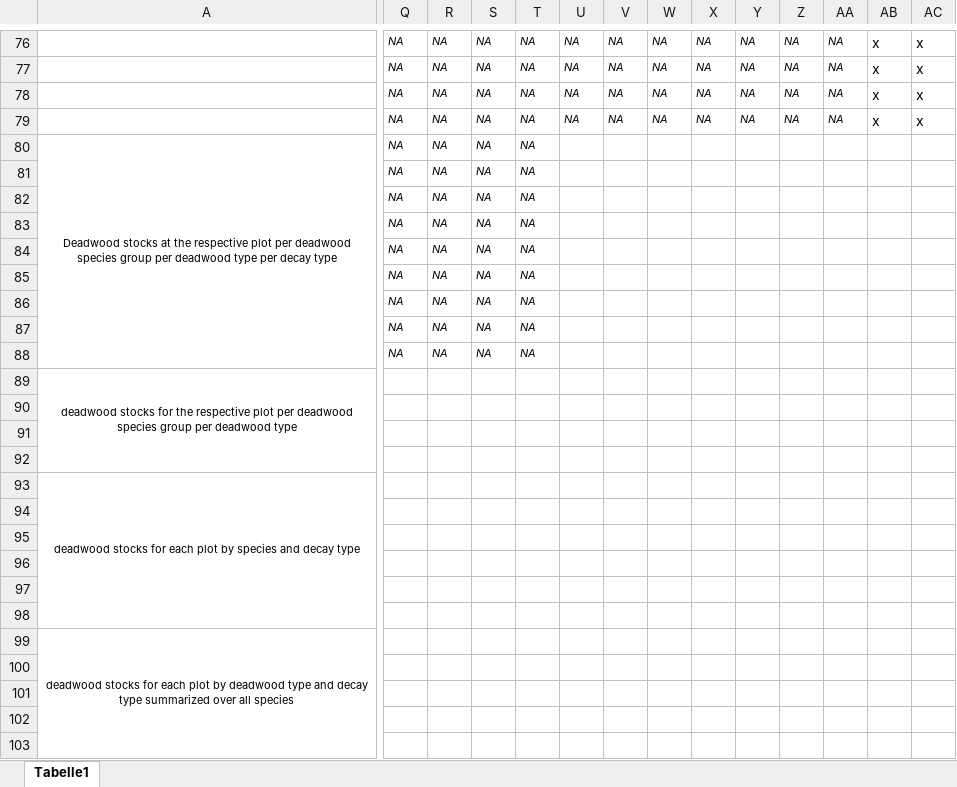
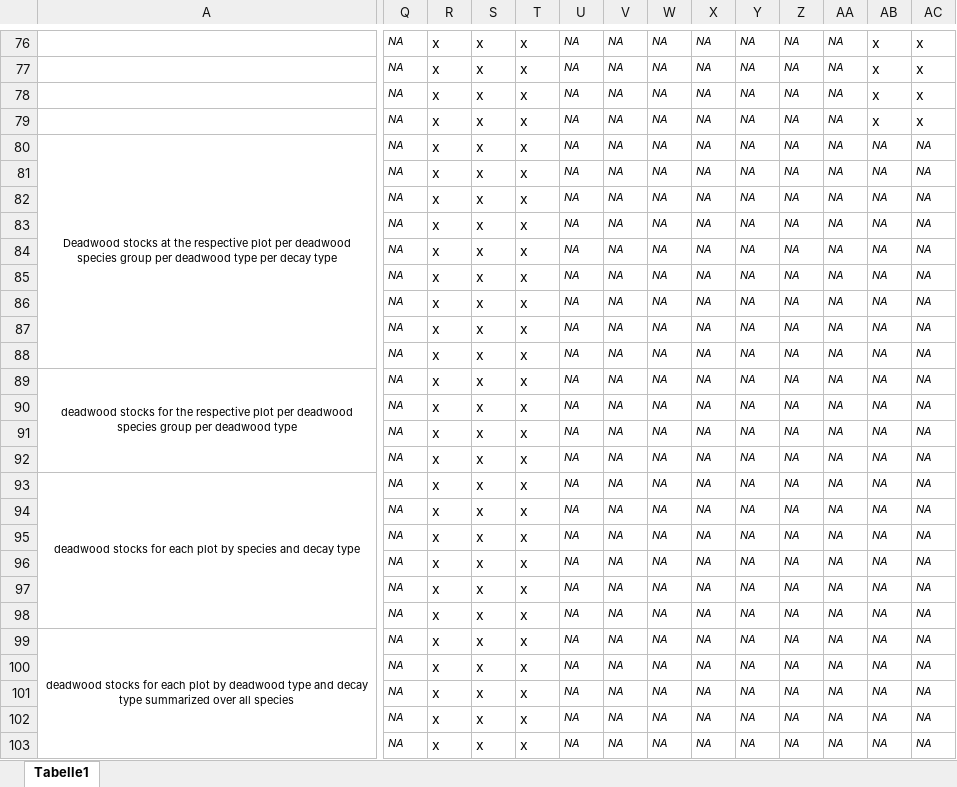
Before and after one commit to JetteGercken/TI_BZE_BE_analysis, an Excel workbook: playground/example_output_ha_all_groups.xlsx, sheet Tabelle1, drawn as a sheet; only a part is shown, gaps mark what is left out; values as stored, in another font and other column widths than the file's, no borders; the diff covers the shown part only; the diff names each change by its address in the sheet, - before the commit and + after, or states it on an @@ line.

```diff
--- a/playground/example_output_ha_all_groups.xlsx (sheet Tabelle1)
+++ b/playground/example_output_ha_all_groups.xlsx (sheet Tabelle1)
-R76:R88: NA
+R76:R88: x
-R76:T88 italic: on
+R76:T88 italic: off, text size: larger
-S76:S88: NA
+S76:S88: x
-T76:T88: NA
+T76:T88: x
-U80:U103: (empty)
+U80:U103: NA
-V80:V103: (empty)
+V80:V103: NA
-W80:W103: (empty)
+W80:W103: NA
-X80:X103: (empty)
+X80:X103: NA
-Y80:Y103: (empty)
+Y80:Y103: NA
-Z80:Z103: (empty)
+Z80:Z103: NA
-AA80:AA103: (empty)
+AA80:AA103: NA
-AB80:AB103: (empty)
+AB80:AB103: NA
-AC80:AC103: (empty)
+AC80:AC103: NA
-Q89:Q103: (empty)
+Q89:Q103: NA
-R89:R103: (empty)
+R89:R103: x
-S89:S103: (empty)
+S89:S103: x
-T89:T103: (empty)
+T89:T103: x
```
Also changed, not shown: 2 added columns, 344 edited cells and cell formats elsewhere in this sheet, 25 other files.
